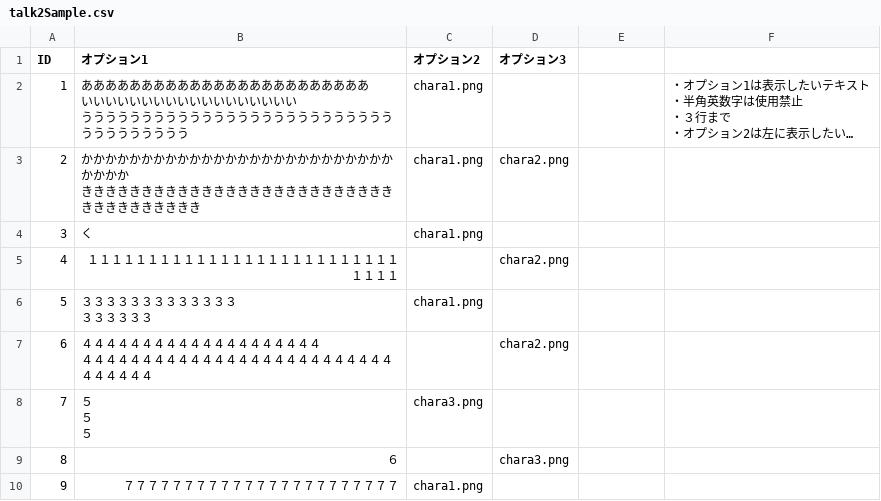
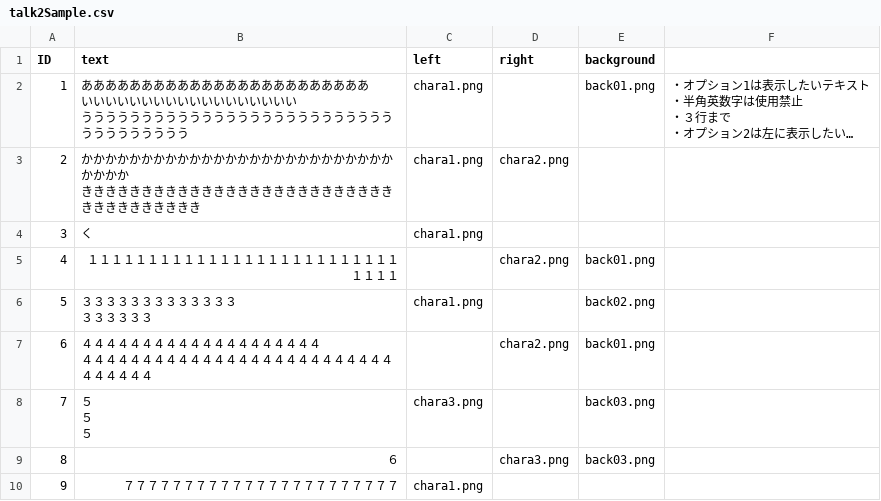
Before and after one commit to bibindon/talklib2, a CSV file: Sample/talk2Sample.csv, drawn as a sheet; long unchanged cells end in …; the diff names each change by its address in the sheet, - before the commit and + after, or states it on an @@ line.

```diff
--- a/Sample/talk2Sample.csv
+++ b/Sample/talk2Sample.csv
-B1: オプション1
+B1: text
-C1: オプション2
+C1: left
-D1: オプション3
+D1: right
-E1: (empty)
+E1: background
-E2 (background): (empty)
+E2 (background): back01.png
-E5 (background): (empty)
+E5 (background): back01.png
-E6 (background): (empty)
+E6 (background): back02.png
-E7 (background): (empty)
+E7 (background): back01.png
-E8:E9 (background): (empty)
+E8:E9 (background): back03.png
```
Also changed, not shown: 9 other files.
